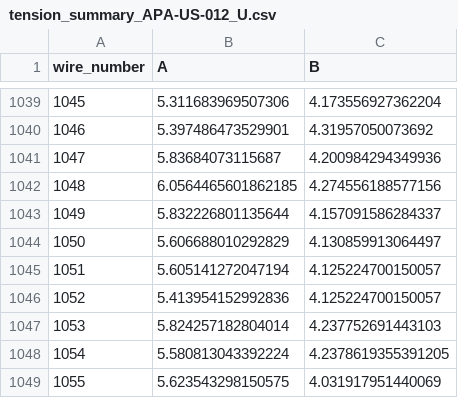
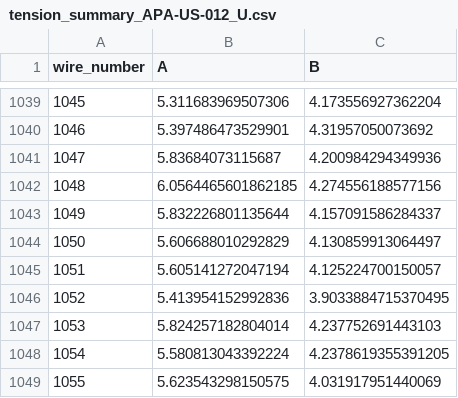
Before and after one commit to etymology/dune-monorepo, a CSV file: tension/data/tension_summaries/tension_summary_APA-US-012_U.csv, drawn as a sheet; only a part is shown, gaps mark what is left out.

```diff
--- a/tension/data/tension_summaries/tension_summary_APA-US-012_U.csv
+++ b/tension/data/tension_summaries/tension_summary_APA-US-012_U.csv
@@ -1045,3 +1045,3 @@ wire_number,A,B
 1051,5.605141272047194,4.125224700150057
-1052,5.413954152992836,4.125224700150057
+1052,5.413954152992836,3.9033884715370495
 1053,5.824257182804014,4.237752691443103
```
Also changed, not shown: 10 other files.
